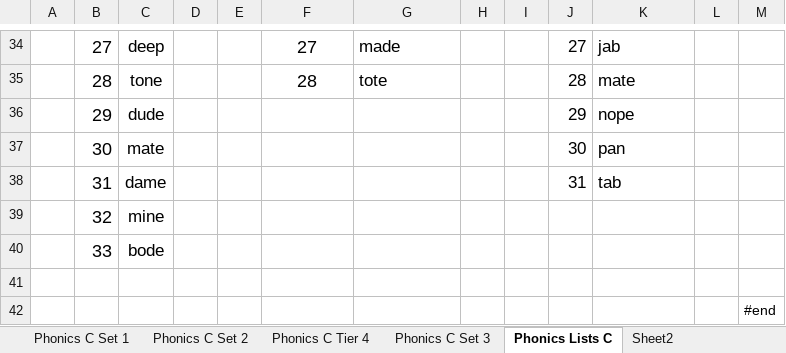
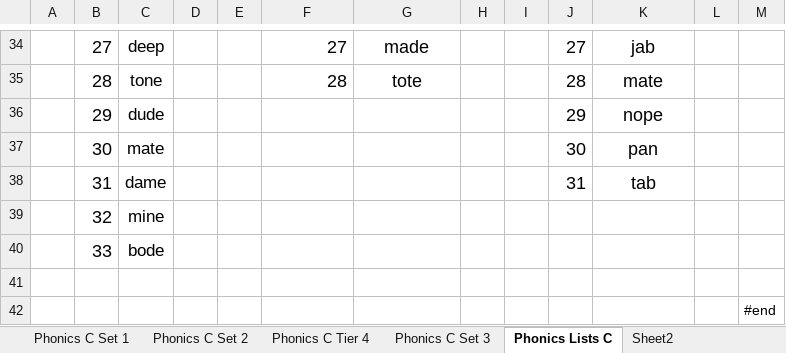
Before and after one commit to YouDoESL/ESLexercise.com, an Excel workbook: Source Workbooks/Phonics Set C Tiers 1 2 3.xlsm, sheet Phonics Lists C, drawn as a sheet; only a part is shown, gaps mark what is left out; values as stored, in another font and other column widths than the file's, no borders; conditional formats not drawn; the diff covers the shown part only; the diff names each change by its address in the sheet, - before the commit and + after, or states it on an @@ line.

Commit message:
format C lists

```diff
--- a/Source Workbooks/Phonics Set C Tiers 1 2 3.xlsm (sheet Phonics Lists C)
+++ b/Source Workbooks/Phonics Set C Tiers 1 2 3.xlsm (sheet Phonics Lists C)
-F34:F35 alignment: center
+F34:F35 alignment: right
@@ G34:G35 text size: larger, alignment: left → center @@
@@ J34:K38 text size: larger @@
-K34:K38 alignment: left
+K34:K38 alignment: center
```
Also changed, not shown: 1 added row, 1 removed row, 13 edited cells, cell formats and merged cells elsewhere in this sheet, 1 other file.
